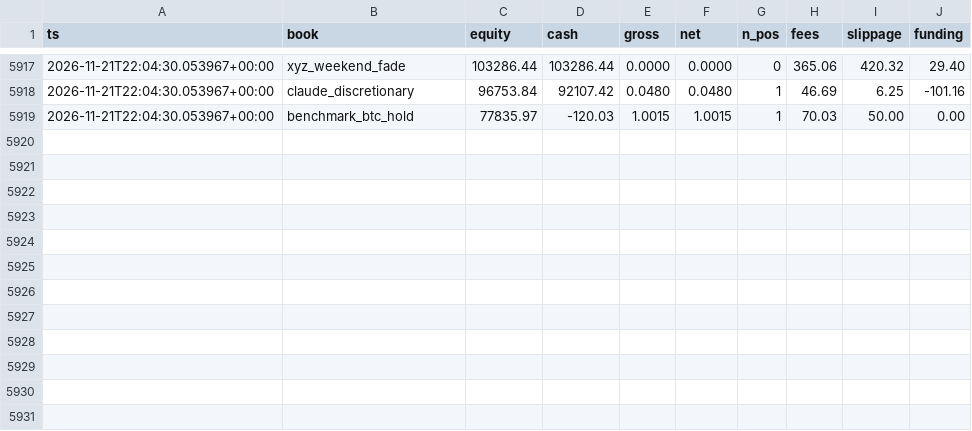
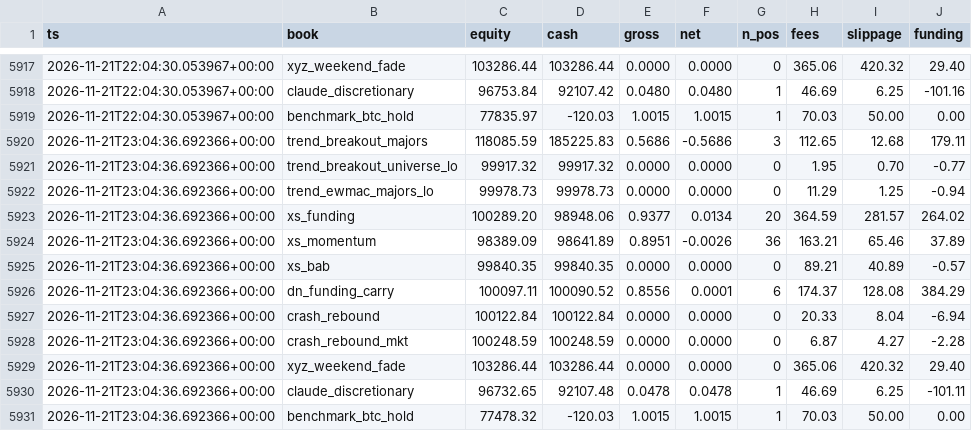
Before and after one commit to moremurariu/Project-Space-Eagle, a CSV file: paper_trading/state/equity.csv, drawn as a sheet; only a part is shown, gaps mark what is left out; the diff names each change by its address in the sheet, - before the commit and + after, or states it on an @@ line.

```diff
--- a/paper_trading/state/equity.csv
+++ b/paper_trading/state/equity.csv
+row 5920: 2026-11-21T23:04:36.692366+00:00 | trend_breakout_majors | 118085.59 | 185225.83 | 0.5686 | -0.5686 | 3 | 112.65 | 12.68 | 179.11
+row 5921: 2026-11-21T23:04:36.692366+00:00 | trend_breakout_universe_lo | 99917.32 | 99917.32 | 0.0000 | 0.0000 | 0 | 1.95 | 0.70 | -0.77
+row 5922: 2026-11-21T23:04:36.692366+00:00 | trend_ewmac_majors_lo | 99978.73 | 99978.73 | 0.0000 | 0.0000 | 0 | 11.29 | 1.25 | -0.94
+row 5923: 2026-11-21T23:04:36.692366+00:00 | xs_funding | 100289.20 | 98948.06 | 0.9377 | 0.0134 | 20 | 364.59 | 281.57 | 264.02
+row 5924: 2026-11-21T23:04:36.692366+00:00 | xs_momentum | 98389.09 | 98641.89 | 0.8951 | -0.0026 | 36 | 163.21 | 65.46 | 37.89
+row 5925: 2026-11-21T23:04:36.692366+00:00 | xs_bab | 99840.35 | 99840.35 | 0.0000 | 0.0000 | 0 | 89.21 | 40.89 | -0.57
+row 5926: 2026-11-21T23:04:36.692366+00:00 | dn_funding_carry | 100097.11 | 100090.52 | 0.8556 | 0.0001 | 6 | 174.37 | 128.08 | 384.29
+row 5927: 2026-11-21T23:04:36.692366+00:00 | crash_rebound | 100122.84 | 100122.84 | 0.0000 | 0.0000 | 0 | 20.33 | 8.04 | -6.94
+row 5928: 2026-11-21T23:04:36.692366+00:00 | crash_rebound_mkt | 100248.59 | 100248.59 | 0.0000 | 0.0000 | 0 | 6.87 | 4.27 | -2.28
+row 5929: 2026-11-21T23:04:36.692366+00:00 | xyz_weekend_fade | 103286.44 | 103286.44 | 0.0000 | 0.0000 | 0 | 365.06 | 420.32 | 29.40
+row 5930: 2026-11-21T23:04:36.692366+00:00 | claude_discretionary | 96732.65 | 92107.48 | 0.0478 | 0.0478 | 1 | 46.69 | 6.25 | -101.11
+row 5931: 2026-11-21T23:04:36.692366+00:00 | benchmark_btc_hold | 77478.32 | -120.03 | 1.0015 | 1.0015 | 1 | 70.03 | 50.00 | 0.00
```
Also changed, not shown: paper_trading/state/options/skew_2026-11.csv, 12 other files.
